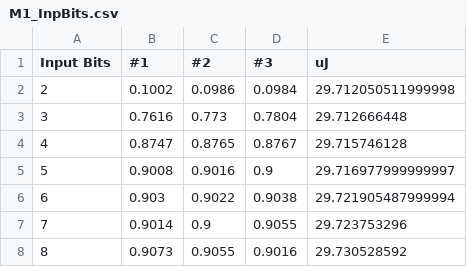
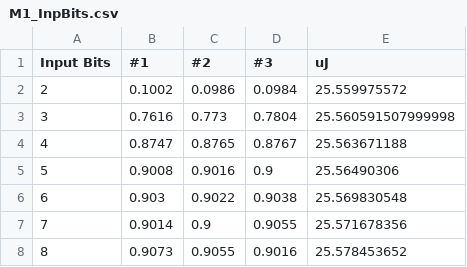
Before and after one commit to Intelligent-Microsystems-Lab/QuantizedLSTM, a CSV file: plots/M1_InpBits.csv, drawn as a sheet.

```diff
--- a/plots/M1_InpBits.csv
+++ b/plots/M1_InpBits.csv
@@ -1,8 +1,8 @@
 Input Bits,#1,#2,#3,uJ
-2,0.1002,0.0986,0.0984,29.712050511999998
-3,0.7616,0.773,0.7804,29.712666448
-4,0.8747,0.8765,0.8767,29.715746128
-5,0.9008,0.9016,0.9,29.716977999999997
-6,0.903,0.9022,0.9038,29.721905487999994
-7,0.9014,0.9,0.9055,29.723753296
-8,0.9073,0.9055,0.9016,29.730528592
+2,0.1002,0.0986,0.0984,25.559975572
+3,0.7616,0.773,0.7804,25.560591507999998
+4,0.8747,0.8765,0.8767,25.563671188
+5,0.9008,0.9016,0.9,25.56490306
+6,0.903,0.9022,0.9038,25.569830548
+7,0.9014,0.9,0.9055,25.571678356
+8,0.9073,0.9055,0.9016,25.578453652
```
Also changed, not shown: plots/M1_NMSB.csv, plots/M1_NMbits.csv, 10 other files.
